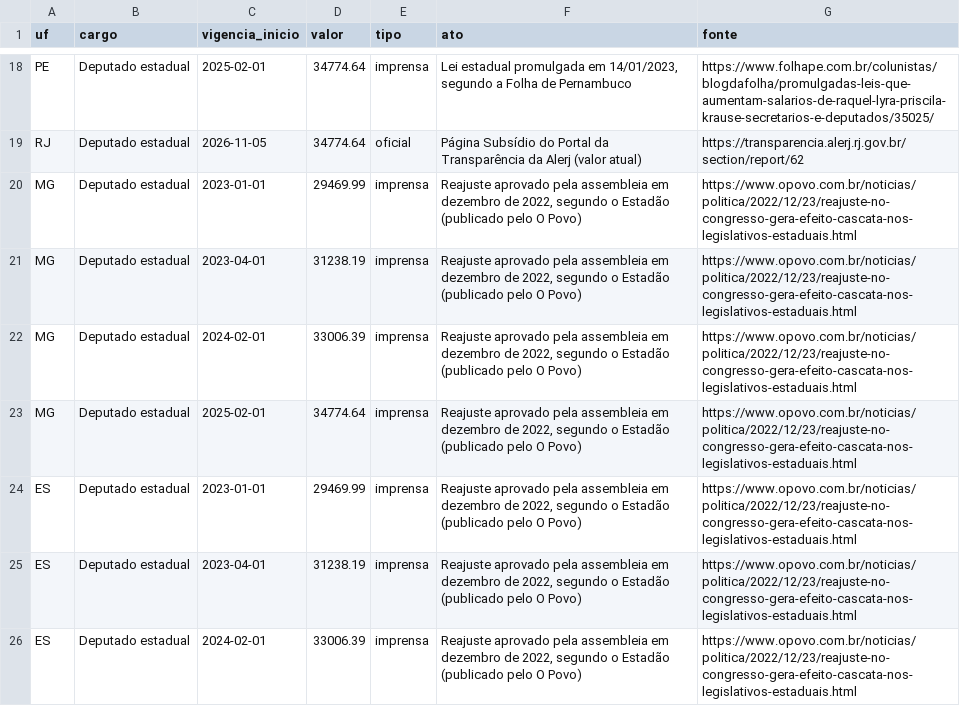
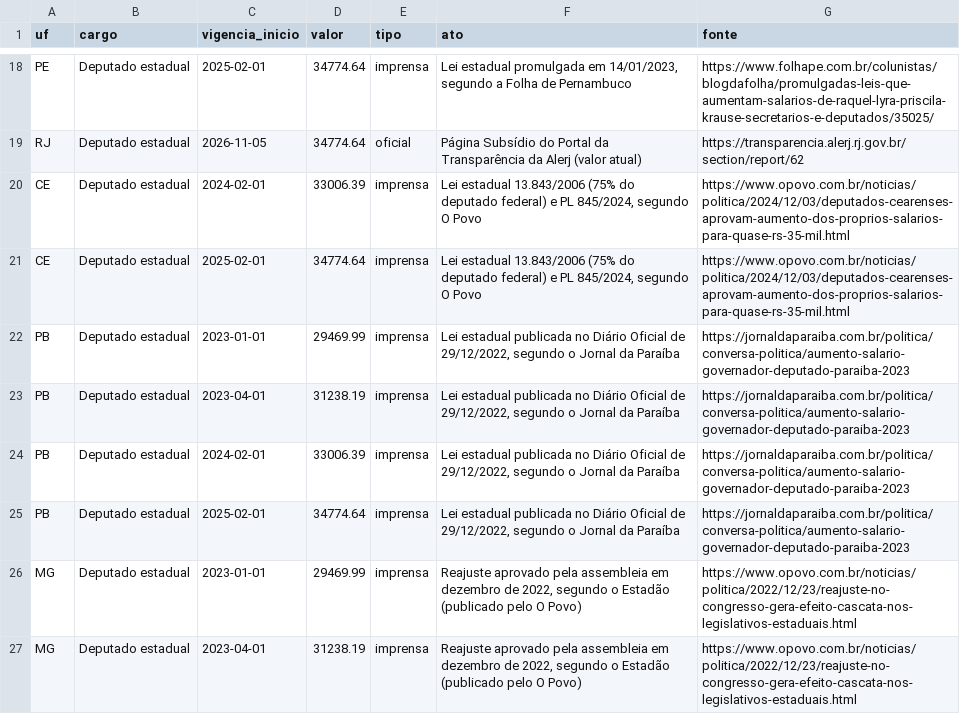
Before and after one commit to Githyot/AraraGov, a CSV file: araragov/referencia/subsidios_estaduais.csv, drawn as a sheet; only a part is shown, gaps mark what is left out; the shorter side is filled out with more unchanged rows.

```diff
--- a/araragov/referencia/subsidios_estaduais.csv
+++ b/araragov/referencia/subsidios_estaduais.csv
@@ -19,2 +19,8 @@ PE;Deputado estadual;2025-02-01;34774.64;imprensa;Lei estadual promulgada em 14/
 RJ;Deputado estadual;2026-11-05;34774.64;oficial;Página Subsídio do Portal da Transparência da Alerj (valor atual);https://transparencia.alerj.rj.gov.br/section/report/62
+CE;Deputado estadual;2024-02-01;33006.39;imprensa;Lei estadual 13.843/2006 (75% do deputado federal) e PL 845/2024, segundo O Povo;https://www.opovo.com.br/noticias/politica/2024/12/03/deputados-cearenses-aprovam-aumento-dos-proprios-salarios-para-quase-rs-35-mil.html
+CE;Deputado estadual;2025-02-01;34774.64;imprensa;Lei estadual 13.843/2006 (75% do deputado federal) e PL 845/2024, segundo O Povo;https://www.opovo.com.br/noticias/politica/2024/12/03/deputados-cearenses-aprovam-aumento-dos-proprios-salarios-para-quase-rs-35-mil.html
+PB;Deputado estadual;2023-01-01;29469.99;imprensa;Lei estadual publicada no Diário Oficial de 29/12/2022, segundo o Jornal da Paraíba;https://jornaldaparaiba.com.br/politica/conversa-politica/aumento-salario-governador-deputado-paraiba-2023
+PB;Deputado estadual;2023-04-01;31238.19;imprensa;Lei estadual publicada no Diário Oficial de 29/12/2022, segundo o Jornal da Paraíba;https://jornaldaparaiba.com.br/politica/conversa-politica/aumento-salario-governador-deputado-paraiba-2023
+PB;Deputado estadual;2024-02-01;33006.39;imprensa;Lei estadual publicada no Diário Oficial de 29/12/2022, segundo o Jornal da Paraíba;https://jornaldaparaiba.com.br/politica/conversa-politica/aumento-salario-governador-deputado-paraiba-2023
+PB;Deputado estadual;2025-02-01;34774.64;imprensa;Lei estadual publicada no Diário Oficial de 29/12/2022, segundo o Jornal da Paraíba;https://jornaldaparaiba.com.br/politica/conversa-politica/aumento-salario-governador-deputado-paraiba-2023
 MG;Deputado estadual;2023-01-01;29469.99;imprensa;Reajuste aprovado pela assembleia em dezembro de 2022, segundo o Estadão (publicado pelo O Povo);https://www.opovo.com.br/noticias/politica/2022/12/23/reajuste-no-congresso-gera-efeito-cascata-nos-legislativos-estaduais.html
```
Also changed, not shown: 2 other files.
